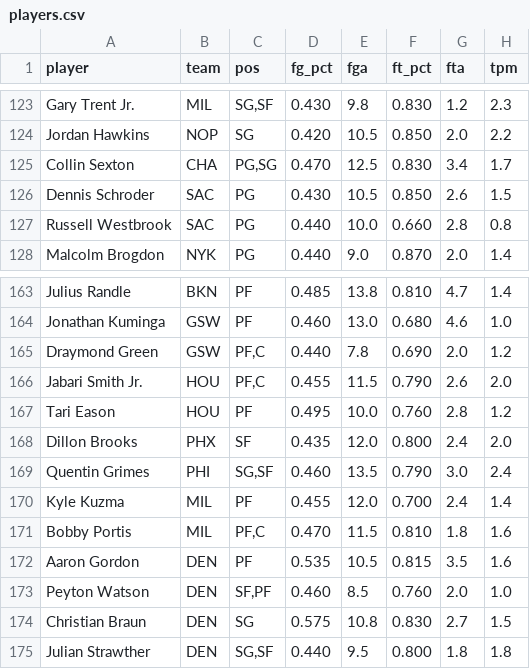
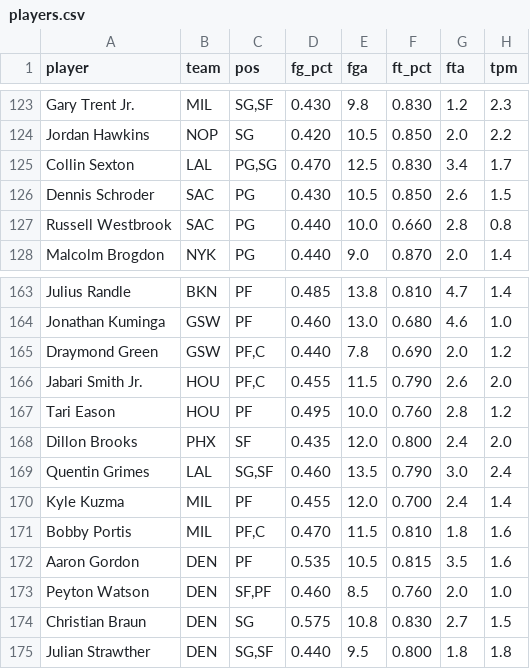
Before and after one commit to nic095layson/yahoo-fantasy-basketball, a CSV file: data/players.csv, drawn as a sheet; only a part is shown, gaps mark what is left out; the diff names each change by its address in the sheet, - before the commit and + after, or states it on an @@ line.

```diff
--- a/data/players.csv
+++ b/data/players.csv
-B125 (team): CHA
+B125 (team): LAL
-B169 (team): PHI
+B169 (team): LAL
```
Also changed, not shown: 4 other files.
